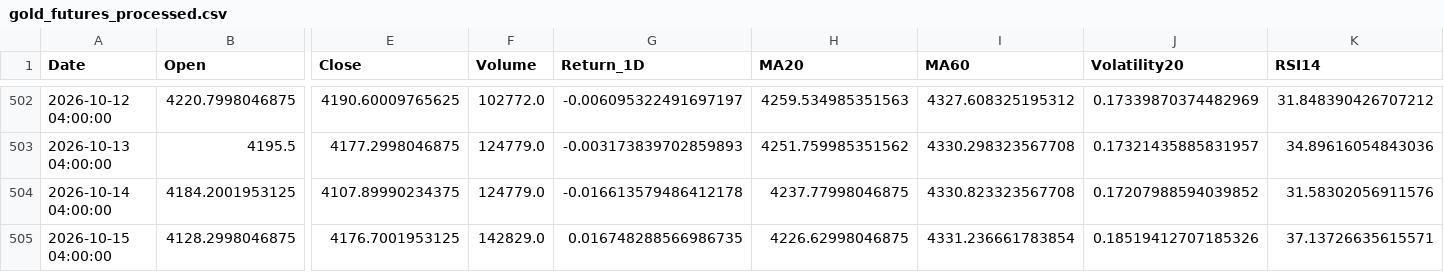
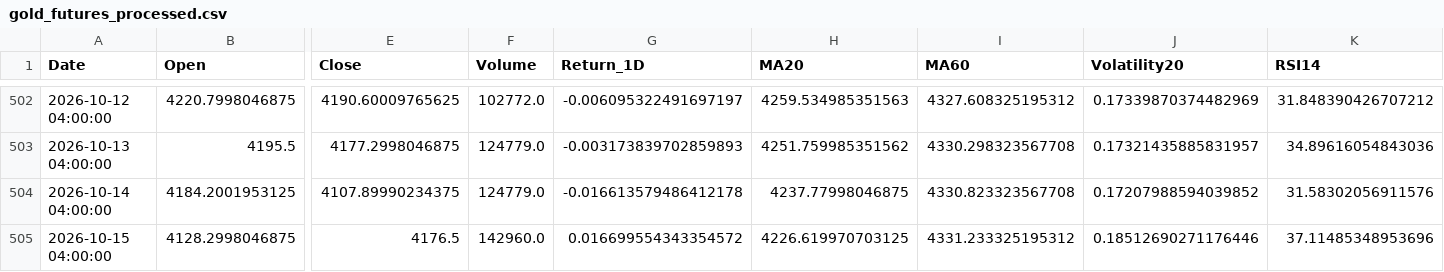
Before and after one commit to jellalaz/HTTM_ThayQue, a CSV file: artifacts_giangkt/data/gold_futures_processed.csv, drawn as a sheet; only a part is shown, gaps mark what is left out; the diff names each change by its address in the sheet, - before the commit and + after, or states it on an @@ line.

```diff
--- a/artifacts_giangkt/data/gold_futures_processed.csv
+++ b/artifacts_giangkt/data/gold_futures_processed.csv
-E505 (Close): 4176.7001953125
+E505 (Close): 4176.5
-F505 (Volume): 142829.0
+F505 (Volume): 142960.0
-G505 (Return_1D): 0.016748288566986735
+G505 (Return_1D): 0.016699554343354572
-H505 (MA20): 4226.62998046875
+H505 (MA20): 4226.619970703125
-I505 (MA60): 4331.236661783854
+I505 (MA60): 4331.233325195312
-J505 (Volatility20): 0.18519412707185326
+J505 (Volatility20): 0.18512690271176446
-K505 (RSI14): 37.13726635615571
+K505 (RSI14): 37.11485348953696
```
Also changed, not shown: artifacts_giangkt/data/knowledge_graph_triples.csv, 8 other files.
